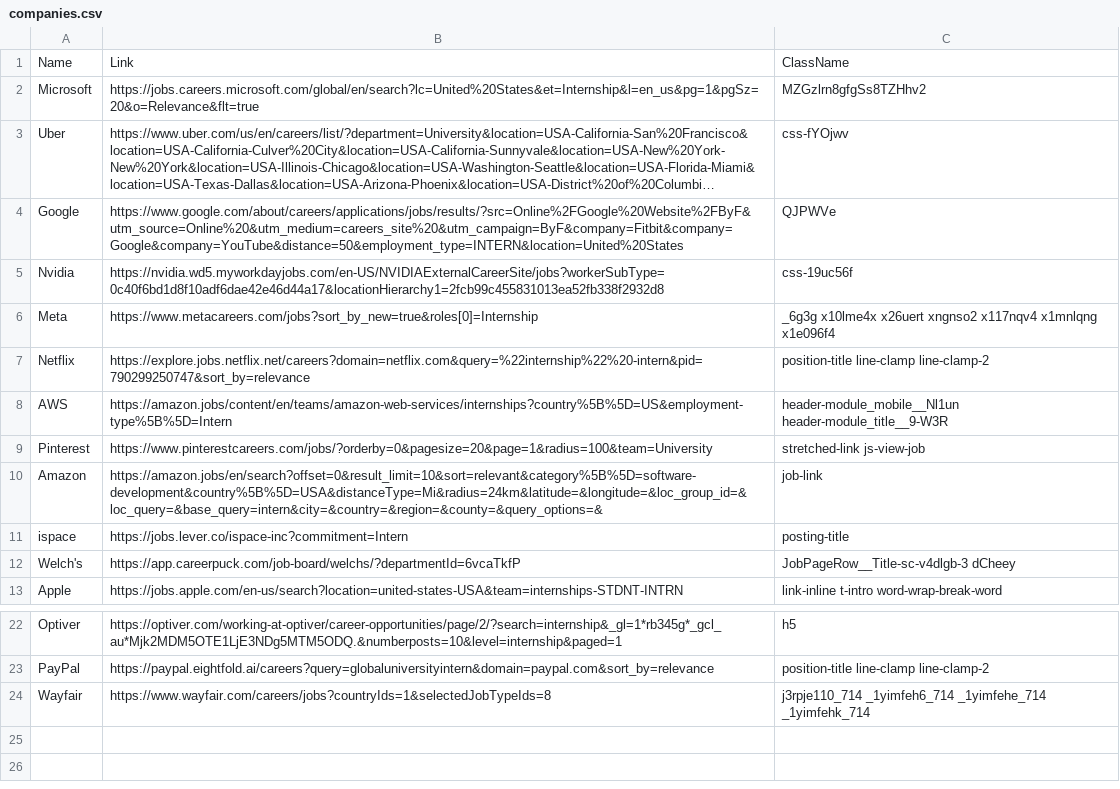
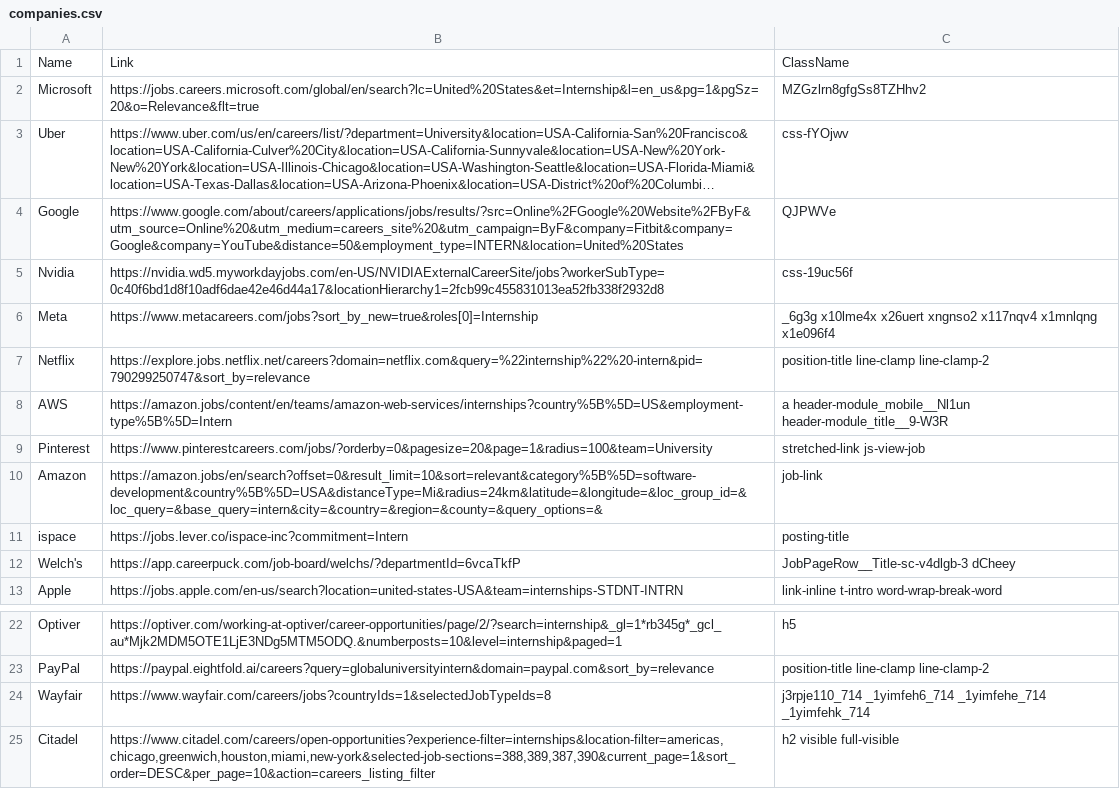
Before and after one commit to nc0le/phlux, a CSV file: companies.csv, drawn as a sheet; only a part is shown, gaps mark what is left out; long unchanged cells end in ….

Commit message:
citadel - had to create set of html elements to differ from class and tag

```diff
--- a/companies.csv
+++ b/companies.csv
@@ -7,3 +7,3 @@ Meta,https://www.metacareers.com/jobs?sort_by_new=true&roles[0]=Internship,_6g3g
 Netflix,https://explore.jobs.netflix.net/careers?domain=netflix.com&query=%22internship%22%20-intern&pid=790299250747&sort_by=relevance,position-title line-clamp line-clamp-2
-AWS,https://amazon.jobs/content/en/teams/amazon-web-services/internships?country%5B%5D=US&employment-type%5B%5D=Intern,header-module_mobile__Nl1un header-module_title__9-W3R
+AWS,https://amazon.jobs/content/en/teams/amazon-web-services/internships?country%5B%5D=US&employment-type%5B%5D=Intern,a header-module_mobile__Nl1un header-module_title__9-W3R
 Pinterest,https://www.pinterestcareers.com/jobs/?orderby=0&pagesize=20&page=1&radius=100&team=University,stretched-link js-view-job
@@ -24 +24,2 @@ PayPal,https://paypal.eightfold.ai/careers?query=globaluniversityintern&domain=p
 Wayfair,https://www.wayfair.com/careers/jobs?countryIds=1&selectedJobTypeIds=8,j3rpje110_714 _1yimfeh6_714 _1yimfehe_714 _1yimfehk_714
+Citadel,"https://www.citadel.com/careers/open-opportunities?experience-filter=internships&location-filter=americas,chicago,greenwich,houston,miami,new-york&selected-job-sections=388,389,387,390&current_page=1&sort_order=DESC&per_page=10&action=careers_listing_filter",h2 visible full-visible
```
Also changed, not shown: 1 other file.
